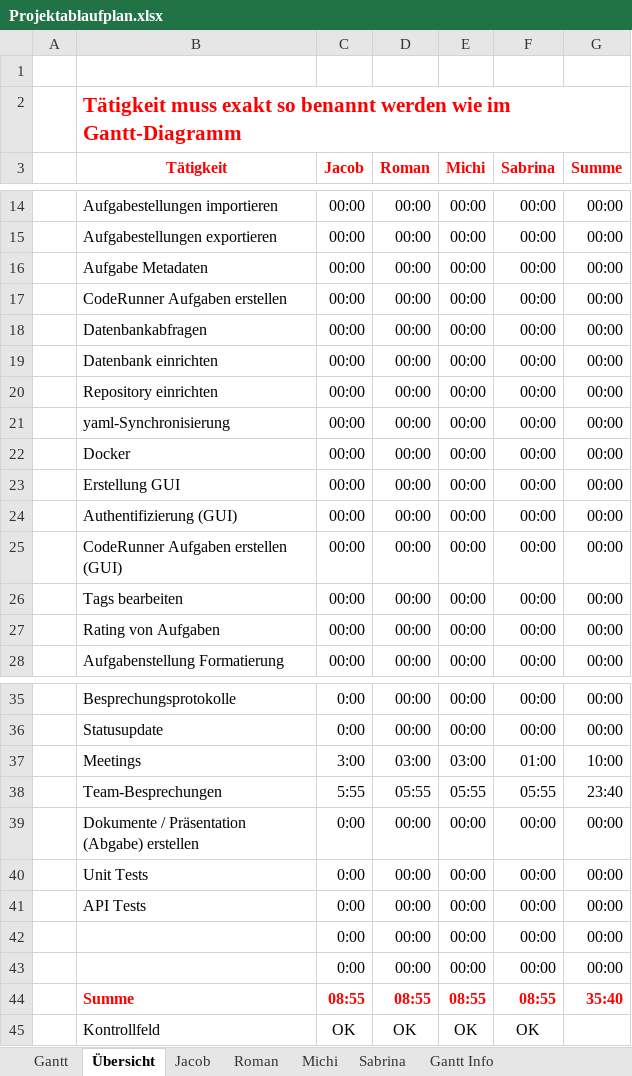
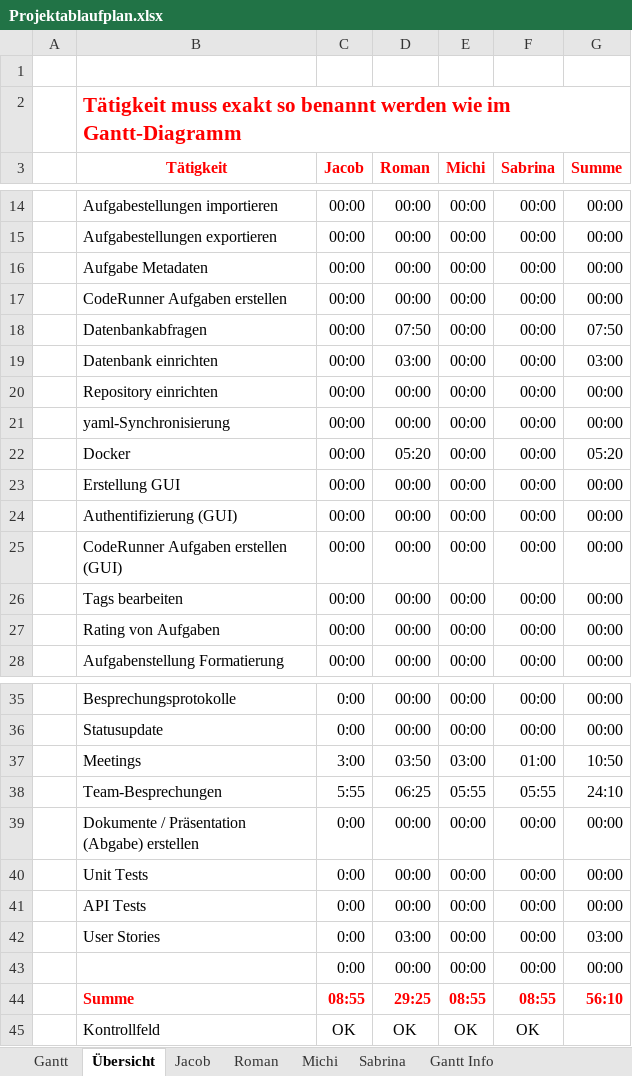
Before and after one commit to kjubie/coderunner, an Excel workbook: doc/Projektablaufplan.xlsx, sheet Übersicht, drawn as a sheet; only a part is shown, gaps mark what is left out; values as stored, in another font and other column widths than the file's, no borders; charts and pictures and conditional formats not drawn; removed rows and columns are numbered as before the commit, all else as after; the diff names each change by its address in the sheet, - before the commit and + after, or states it on an @@ line.

Commit message:
Einträge Roman

```diff
--- a/doc/Projektablaufplan.xlsx (sheet Übersicht)
+++ b/doc/Projektablaufplan.xlsx (sheet Übersicht)
-D18 (Roman): 00:00
+D18 (Roman): 07:50
-G18 (Summe): 00:00
+G18 (Summe): 07:50
-D19 (Roman): 00:00
+D19 (Roman): 03:00
-G19 (Summe): 00:00
+G19 (Summe): 03:00
-D22 (Roman): 00:00
+D22 (Roman): 05:20
-G22 (Summe): 00:00
+G22 (Summe): 05:20
-D37 (Roman): 03:00
+D37 (Roman): 03:50
-G37 (Summe): 10:00
+G37 (Summe): 10:50
-D38 (Roman): 05:55
+D38 (Roman): 06:25
-G38 (Summe): 23:40
+G38 (Summe): 24:10
+row 42:  | User Stories | 0:00 | 03:00 | 00:00 | 00:00 | 03:00
-row 43:  |  | 0:00 | 00:00 | 00:00 | 00:00 | 00:00
-D44 (Roman): 08:55
+D44 (Roman): 29:25
-G44 (Summe): 35:40
+G44 (Summe): 56:10
```
Also changed, not shown: sheet Roman, sheet Gantt, formulas that keep their value, charts or pictures.
